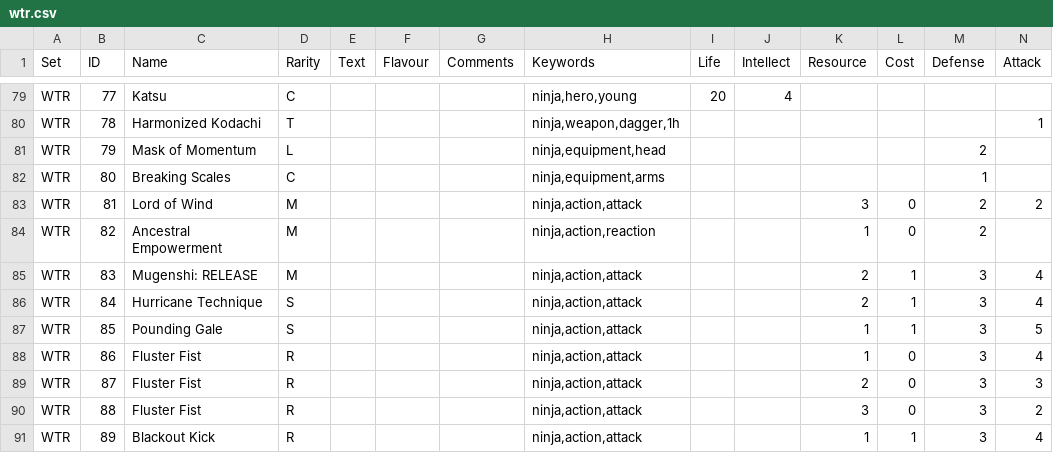
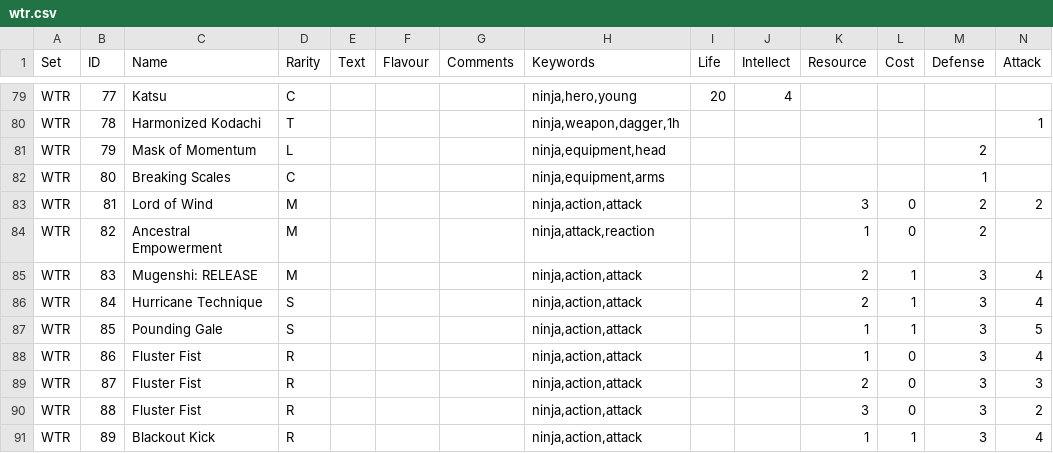
Before and after one commit to Cardtech-io/fabdb, a CSV file: storage/carddb/wtr.csv, drawn as a sheet; only a part is shown, gaps mark what is left out.

```diff
--- a/storage/carddb/wtr.csv
+++ b/storage/carddb/wtr.csv
@@ -111,3 +111,3 @@ WTR,80,Breaking Scales,C,,,,"ninja,equipment,arms",,,,,1,
 WTR,81,Lord of Wind,M,,,,"ninja,action,attack",,,3,0,2,2
-WTR,82,Ancestral Empowerment,M,,,,"ninja,action,reaction",,,1,0,2,
+WTR,82,Ancestral Empowerment,M,,,,"ninja,attack,reaction",,,1,0,2,
 WTR,83,Mugenshi: RELEASE,M,,,,"ninja,action,attack",,,2,1,3,4
```
Also changed, not shown: 4 other files.
